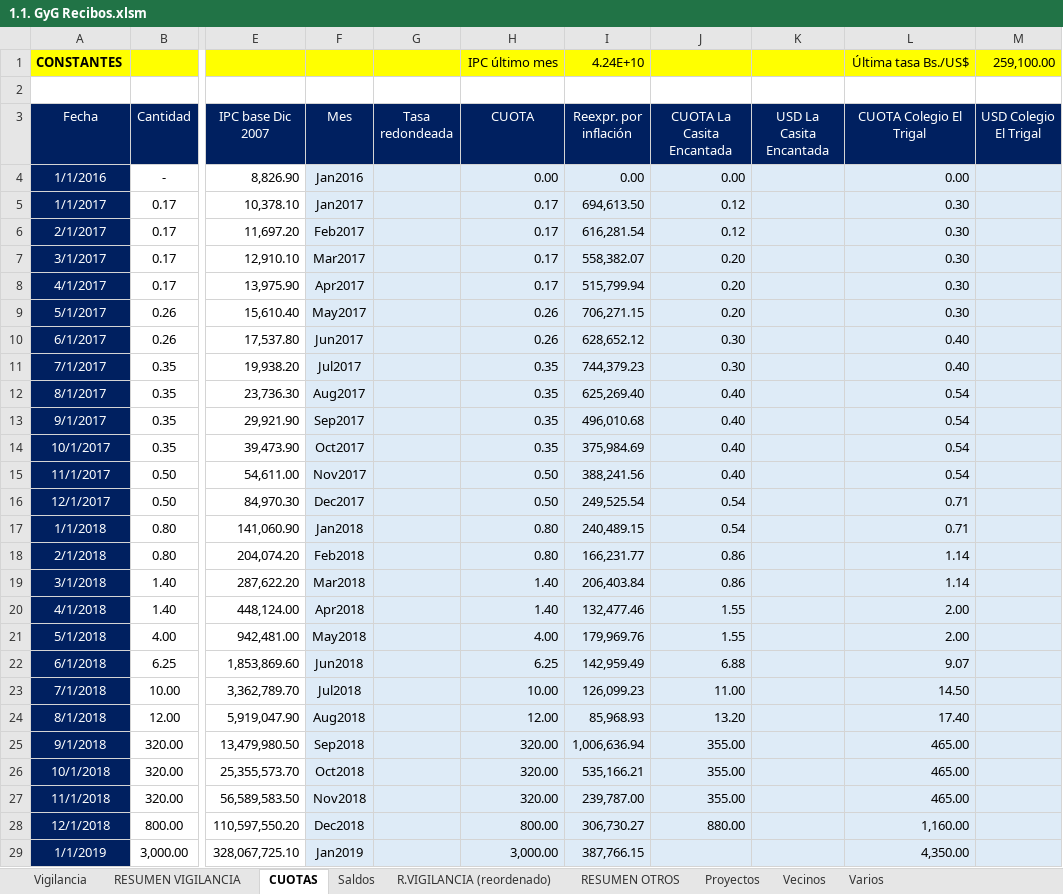
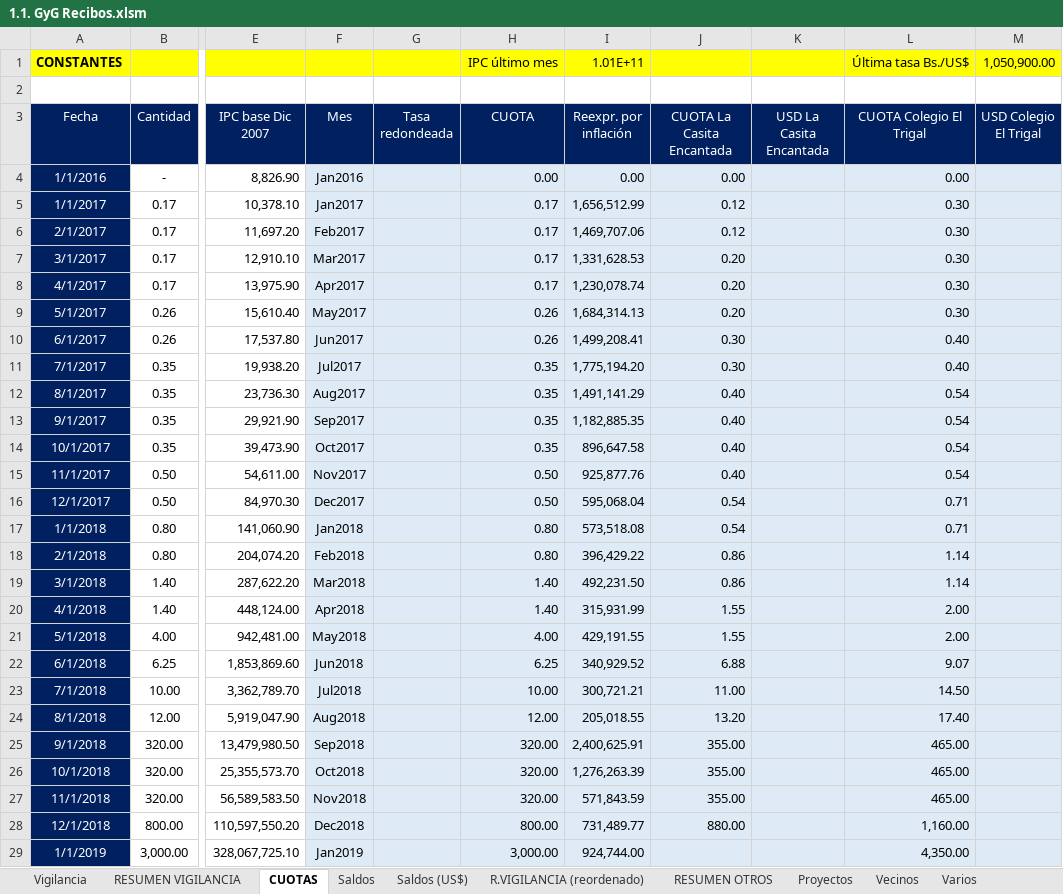
Before and after one commit to MColosso/GyG-Recibos, an Excel workbook: 1.1. GyG Recibos.xlsm, sheet CUOTAS, drawn as a sheet; only a part is shown, gaps mark what is left out; values as stored, in another font and other column widths than the file's, no borders; the diff covers the shown part only; the diff names each change by its address in the sheet, - before the commit and + after, or states it on an @@ line.

```diff
--- a/1.1. GyG Recibos.xlsm (sheet CUOTAS)
+++ b/1.1. GyG Recibos.xlsm (sheet CUOTAS)
+sheet tab: Saldos (US$)
-I1 (Reexpr. por inflación): 4.24E+10
+I1 (Reexpr. por inflación): 1.01E+11
-M1 (USD Colegio El Trigal): 259,100.00
+M1 (USD Colegio El Trigal): 1,050,900.00
-I5 (Reexpr. por inflación): 694,613.50
+I5 (Reexpr. por inflación): 1,656,512.99
-I6 (Reexpr. por inflación): 616,281.54
+I6 (Reexpr. por inflación): 1,469,707.06
-I7 (Reexpr. por inflación): 558,382.07
+I7 (Reexpr. por inflación): 1,331,628.53
-I8 (Reexpr. por inflación): 515,799.94
+I8 (Reexpr. por inflación): 1,230,078.74
-I9 (Reexpr. por inflación): 706,271.15
+I9 (Reexpr. por inflación): 1,684,314.13
-I10 (Reexpr. por inflación): 628,652.12
+I10 (Reexpr. por inflación): 1,499,208.41
-I11 (Reexpr. por inflación): 744,379.23
+I11 (Reexpr. por inflación): 1,775,194.20
-I12 (Reexpr. por inflación): 625,269.40
+I12 (Reexpr. por inflación): 1,491,141.29
-I13 (Reexpr. por inflación): 496,010.68
+I13 (Reexpr. por inflación): 1,182,885.35
-I14 (Reexpr. por inflación): 375,984.69
+I14 (Reexpr. por inflación): 896,647.58
-I15 (Reexpr. por inflación): 388,241.56
+I15 (Reexpr. por inflación): 925,877.76
-I16 (Reexpr. por inflación): 249,525.54
+I16 (Reexpr. por inflación): 595,068.04
-I17 (Reexpr. por inflación): 240,489.15
+I17 (Reexpr. por inflación): 573,518.08
-I18 (Reexpr. por inflación): 166,231.77
+I18 (Reexpr. por inflación): 396,429.22
-I19 (Reexpr. por inflación): 206,403.84
+I19 (Reexpr. por inflación): 492,231.50
-I20 (Reexpr. por inflación): 132,477.46
+I20 (Reexpr. por inflación): 315,931.99
-I21 (Reexpr. por inflación): 179,969.76
+I21 (Reexpr. por inflación): 429,191.55
-I22 (Reexpr. por inflación): 142,959.49
+I22 (Reexpr. por inflación): 340,929.52
-I23 (Reexpr. por inflación): 126,099.23
+I23 (Reexpr. por inflación): 300,721.21
-I24 (Reexpr. por inflación): 85,968.93
+I24 (Reexpr. por inflación): 205,018.55
-I25 (Reexpr. por inflación): 1,006,636.94
+I25 (Reexpr. por inflación): 2,400,625.91
-I26 (Reexpr. por inflación): 535,166.21
+I26 (Reexpr. por inflación): 1,276,263.39
-I27 (Reexpr. por inflación): 239,787.00
+I27 (Reexpr. por inflación): 571,843.59
-I28 (Reexpr. por inflación): 306,730.27
+I28 (Reexpr. por inflación): 731,489.77
-I29 (Reexpr. por inflación): 387,766.15
+I29 (Reexpr. por inflación): 924,744.00
```
Also changed, not shown: 4 added rows and 54 edited cells elsewhere in this sheet, sheet Vigilancia, sheet RESUMEN VIGILANCIA, sheet R.VIGILANCIA (reordenado), sheet Saldos, sheet Vecinos, sheet RESUMEN OTROS, formulas that keep their value, 14 other files.
